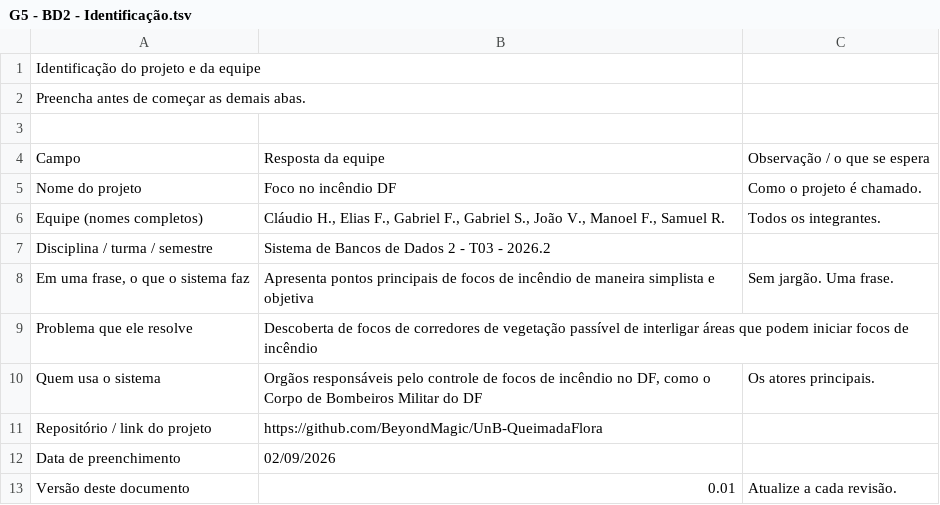
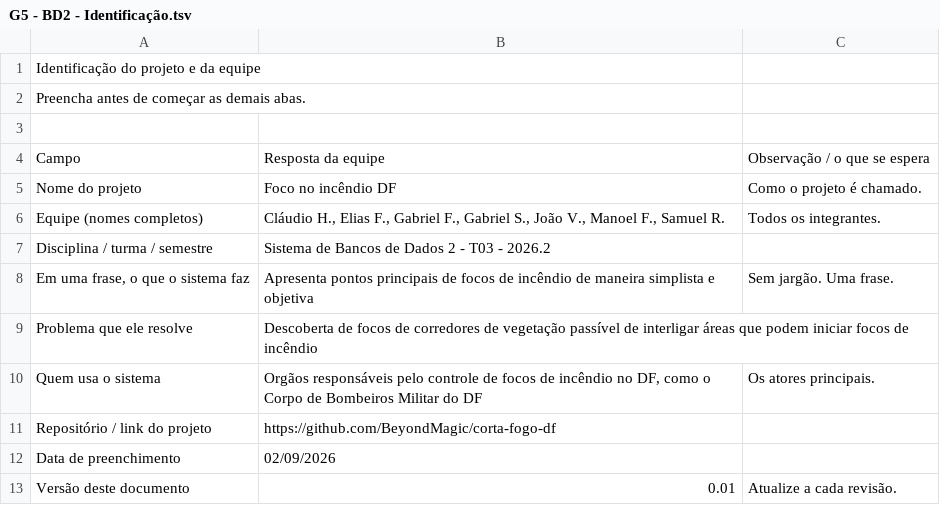
Before and after one commit to BeyondMagic/UnB-QueimadaFlora, a TSV file: docs/human/01/G5 - BD2 - Identificação.tsv, drawn as a sheet.

```diff
--- a/docs/human/01/G5 - BD2 - Identificação.tsv
+++ b/docs/human/01/G5 - BD2 - Identificação.tsv
@@ -10,3 +10,3 @@ Problema que ele resolve	Descoberta de focos de corredores de vegetação passí
 Quem usa o sistema	Orgãos responsáveis pelo controle de focos de incêndio no DF, como o Corpo de Bombeiros Militar do DF	Os atores principais.
-Repositório / link do projeto	https://github.com/BeyondMagic/UnB-QueimadaFlora	
+Repositório / link do projeto	https://github.com/BeyondMagic/corta-fogo-df	
 Data de preenchimento	02/09/2026	
```
Also changed, not shown: 23 other files.
